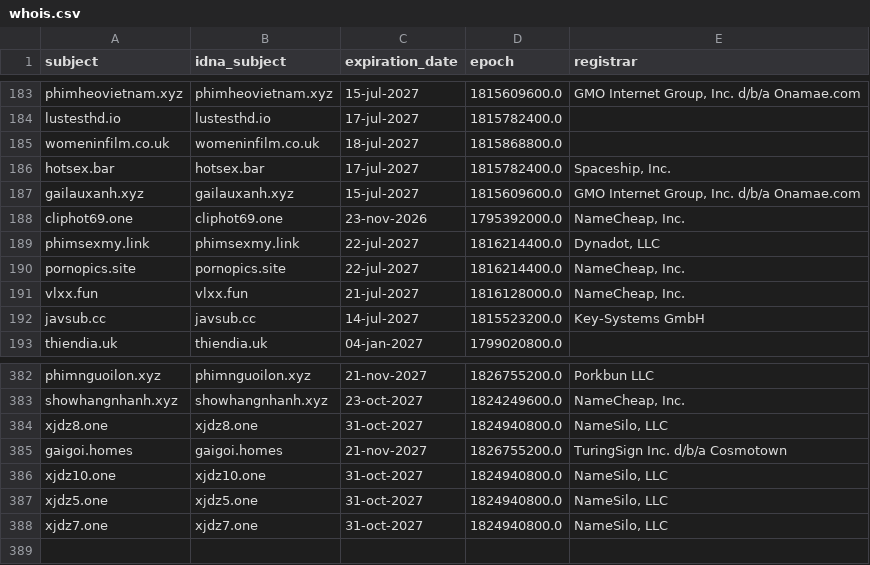
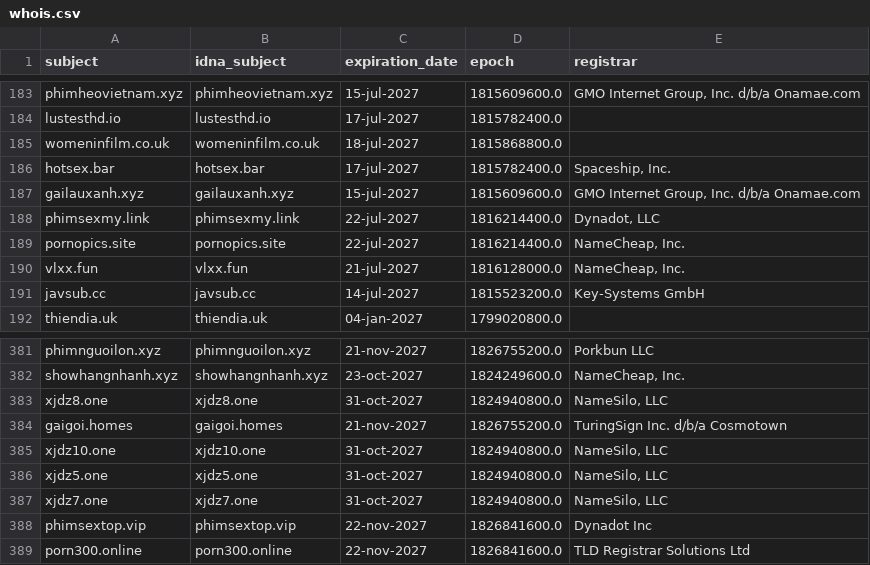
Before and after one commit to bigdargon/hostsVN-adult-dead-hosts, a CSV file: .pyfunceble/whois.csv, drawn as a sheet; only a part is shown, gaps mark what is left out.

```diff
--- a/.pyfunceble/whois.csv
+++ b/.pyfunceble/whois.csv
@@ -187,3 +187,2 @@ hotsex.bar,hotsex.bar,17-jul-2027,1815782400.0,"Spaceship, Inc."
 gailauxanh.xyz,gailauxanh.xyz,15-jul-2027,1815609600.0,"GMO Internet Group, Inc. d/b/a Onamae.com"
-cliphot69.one,cliphot69.one,23-nov-2026,1795392000.0,"NameCheap, Inc."
 phimsexmy.link,phimsexmy.link,22-jul-2027,1816214400.0,"Dynadot, LLC"
@@ -388 +387,3 @@ xjdz5.one,xjdz5.one,31-oct-2027,1824940800.0,"NameSilo, LLC"
 xjdz7.one,xjdz7.one,31-oct-2027,1824940800.0,"NameSilo, LLC"
+phimsextop.vip,phimsextop.vip,22-nov-2027,1826841600.0,Dynadot Inc
+porn300.online,porn300.online,22-nov-2027,1826841600.0,TLD Registrar Solutions Ltd
```
Also changed, not shown: .pyfunceble/inactive.csv, 17 other files.
